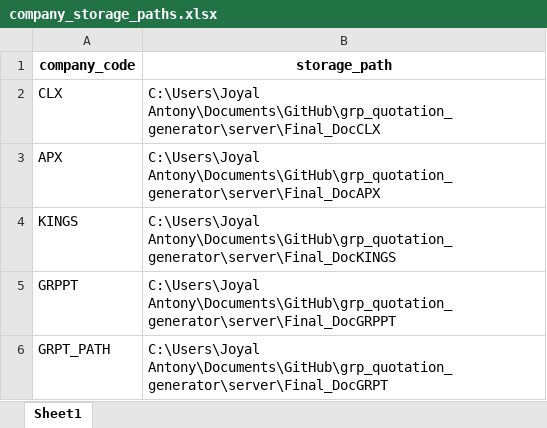
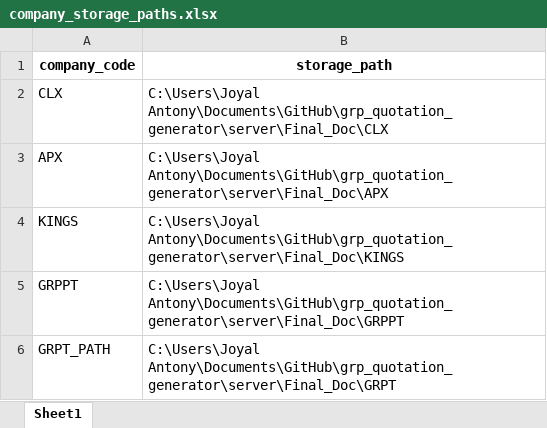
Before and after one commit to jovan-antony/grp_quotation_generator, an Excel workbook: server/DATA/default_details/company_storage_paths.xlsx, sheet Sheet1, drawn as a sheet; values as stored, in another font and other column widths than the file's, no borders; the diff names each change by its address in the sheet, - before the commit and + after, or states it on an @@ line.

```diff
--- a/server/DATA/default_details/company_storage_paths.xlsx (sheet Sheet1)
+++ b/server/DATA/default_details/company_storage_paths.xlsx (sheet Sheet1)
-B2 (storage_path): C:\Users\Joyal Antony\Documents\GitHub\grp_quotation_generator\server\Final_DocCLX
+B2 (storage_path): C:\Users\Joyal Antony\Documents\GitHub\grp_quotation_generator\server\Final_Doc\CLX
-B3 (storage_path): C:\Users\Joyal Antony\Documents\GitHub\grp_quotation_generator\server\Final_DocAPX
+B3 (storage_path): C:\Users\Joyal Antony\Documents\GitHub\grp_quotation_generator\server\Final_Doc\APX
-B4 (storage_path): C:\Users\Joyal Antony\Documents\GitHub\grp_quotation_generator\server\Final_DocKINGS
+B4 (storage_path): C:\Users\Joyal Antony\Documents\GitHub\grp_quotation_generator\server\Final_Doc\KINGS
-B5 (storage_path): C:\Users\Joyal Antony\Documents\GitHub\grp_quotation_generator\server\Final_DocGRPPT
+B5 (storage_path): C:\Users\Joyal Antony\Documents\GitHub\grp_quotation_generator\server\Final_Doc\GRPPT
-B6 (storage_path): C:\Users\Joyal Antony\Documents\GitHub\grp_quotation_generator\server\Final_DocGRPT
+B6 (storage_path): C:\Users\Joyal Antony\Documents\GitHub\grp_quotation_generator\server\Final_Doc\GRPT
```
Also changed, not shown: 50 other files.
